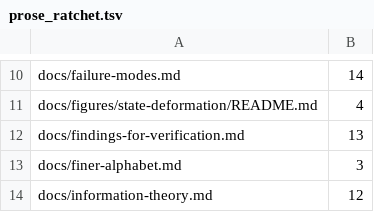
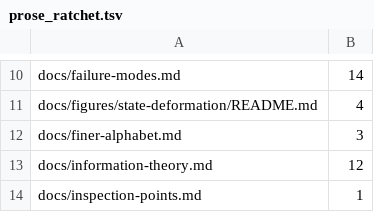
Before and after one commit to dstroy0/anchor_sift, a TSV file: maint/prose/prose_ratchet.tsv, drawn as a sheet; only a part is shown, gaps mark what is left out; the shorter side is filled out with more unchanged rows.

Commit message:
src/engine/README.md and findings-for-verification.md: one author, no prose findings
src/engine/README.md carried 35 prose findings and no ratchet entry, and every commit touching it
was stopped. All 35 are fixed: the comma-so clauses split into sentences, "the one place" and "the
one public header" name the only file, centre and neighbour take American spelling, and the chaitin
row says record holders. The builder session, its review and the other processor load no longer
carry a source. The file stands at 0 against its ceiling of 0.

docs/findings-for-verification.md is rewritten as one author. The theorist, the crystallography
session and the handoff come out, and every finding keeps its evidence and its check. R4's third
classification is wrong without a named breaker, R7 is a correction to the commit state and not to
a message, and the closing section is what to verify next. It reconciles O1 with F15, which settles
it. The file's ceiling falls from 13 to 0.

```diff
--- a/maint/prose/prose_ratchet.tsv
+++ b/maint/prose/prose_ratchet.tsv
@@ -11,3 +11,2 @@ docs/failure-modes.md	14
 docs/figures/state-deformation/README.md	4
-docs/findings-for-verification.md	13
 docs/finer-alphabet.md	3
```
Also changed, not shown: 2 other files.
